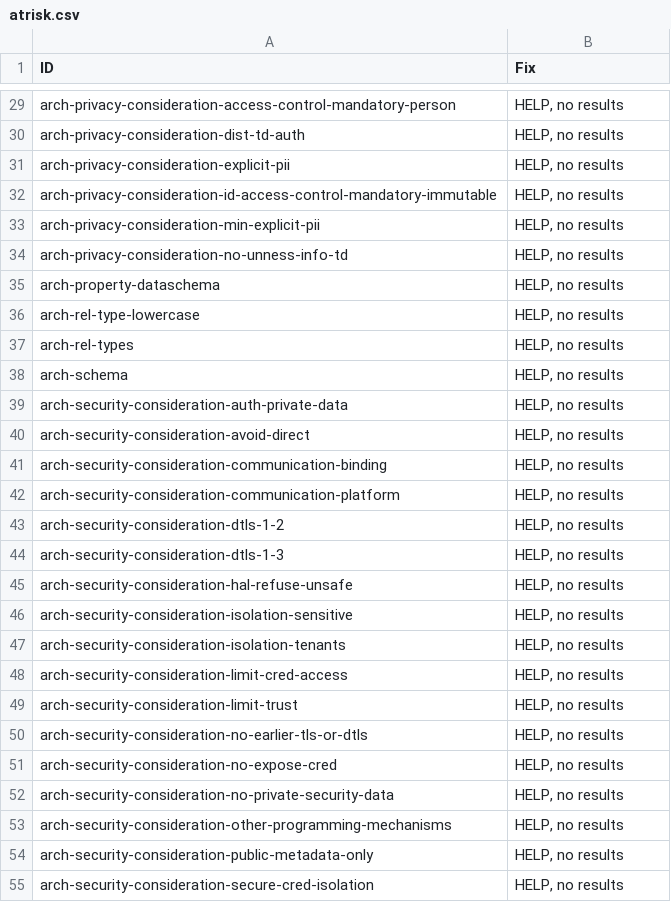
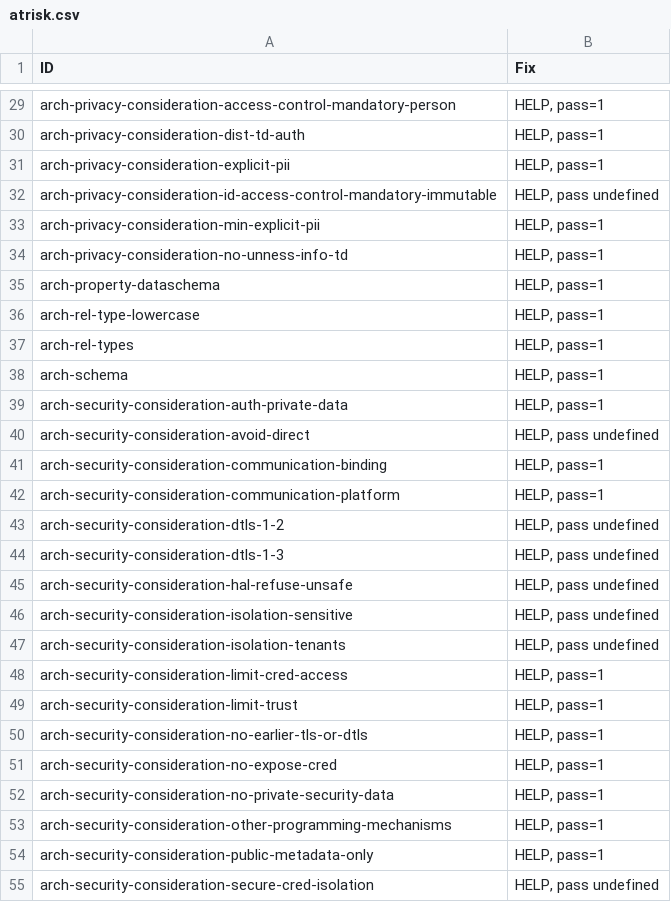
Before and after one commit to w3c/wot-architecture, a CSV file: testing/atrisk.csv, drawn as a sheet; only a part is shown, gaps mark what is left out; the diff covers the shown part only.

Commit message:
use intel-nodejs.csv results

```diff
--- a/testing/atrisk.csv
+++ b/testing/atrisk.csv
@@ -29,27 +29,27 @@
-"arch-privacy-consideration-access-control-mandatory-person","HELP, no results"
-"arch-privacy-consideration-dist-td-auth","HELP, no results"
-"arch-privacy-consideration-explicit-pii","HELP, no results"
-"arch-privacy-consideration-id-access-control-mandatory-immutable","HELP, no results"
-"arch-privacy-consideration-min-explicit-pii","HELP, no results"
-"arch-privacy-consideration-no-unness-info-td","HELP, no results"
-"arch-property-dataschema","HELP, no results"
-"arch-rel-type-lowercase","HELP, no results"
-"arch-rel-types","HELP, no results"
-"arch-schema","HELP, no results"
-"arch-security-consideration-auth-private-data","HELP, no results"
-"arch-security-consideration-avoid-direct","HELP, no results"
-"arch-security-consideration-communication-binding","HELP, no results"
-"arch-security-consideration-communication-platform","HELP, no results"
-"arch-security-consideration-dtls-1-2","HELP, no results"
-"arch-security-consideration-dtls-1-3","HELP, no results"
-"arch-security-consideration-hal-refuse-unsafe","HELP, no results"
-"arch-security-consideration-isolation-sensitive","HELP, no results"
-"arch-security-consideration-isolation-tenants","HELP, no results"
-"arch-security-consideration-limit-cred-access","HELP, no results"
-"arch-security-consideration-limit-trust","HELP, no results"
-"arch-security-consideration-no-earlier-tls-or-dtls","HELP, no results"
-"arch-security-consideration-no-expose-cred","HELP, no results"
-"arch-security-consideration-no-private-security-data","HELP, no results"
-"arch-security-consideration-other-programming-mechanisms","HELP, no results"
-"arch-security-consideration-public-metadata-only","HELP, no results"
-"arch-security-consideration-secure-cred-isolation","HELP, no results"
+"arch-privacy-consideration-access-control-mandatory-person","HELP, pass=1"
+"arch-privacy-consideration-dist-td-auth","HELP, pass=1"
+"arch-privacy-consideration-explicit-pii","HELP, pass=1"
+"arch-privacy-consideration-id-access-control-mandatory-immutable","HELP, pass undefined"
+"arch-privacy-consideration-min-explicit-pii","HELP, pass=1"
+"arch-privacy-consideration-no-unness-info-td","HELP, pass=1"
+"arch-property-dataschema","HELP, pass=1"
+"arch-rel-type-lowercase","HELP, pass=1"
+"arch-rel-types","HELP, pass=1"
+"arch-schema","HELP, pass=1"
+"arch-security-consideration-auth-private-data","HELP, pass=1"
+"arch-security-consideration-avoid-direct","HELP, pass undefined"
+"arch-security-consideration-communication-binding","HELP, pass=1"
+"arch-security-consideration-communication-platform","HELP, pass=1"
+"arch-security-consideration-dtls-1-2","HELP, pass undefined"
+"arch-security-consideration-dtls-1-3","HELP, pass undefined"
+"arch-security-consideration-hal-refuse-unsafe","HELP, pass undefined"
+"arch-security-consideration-isolation-sensitive","HELP, pass undefined"
+"arch-security-consideration-isolation-tenants","HELP, pass undefined"
+"arch-security-consideration-limit-cred-access","HELP, pass=1"
+"arch-security-consideration-limit-trust","HELP, pass=1"
+"arch-security-consideration-no-earlier-tls-or-dtls","HELP, pass=1"
+"arch-security-consideration-no-expose-cred","HELP, pass=1"
+"arch-security-consideration-no-private-security-data","HELP, pass=1"
+"arch-security-consideration-other-programming-mechanisms","HELP, pass=1"
+"arch-security-consideration-public-metadata-only","HELP, pass=1"
+"arch-security-consideration-secure-cred-isolation","HELP, pass undefined"
```
Also changed, not shown: 41 edited cells elsewhere in this file, testing/inputs/atrisk.csv, 2 other files.
